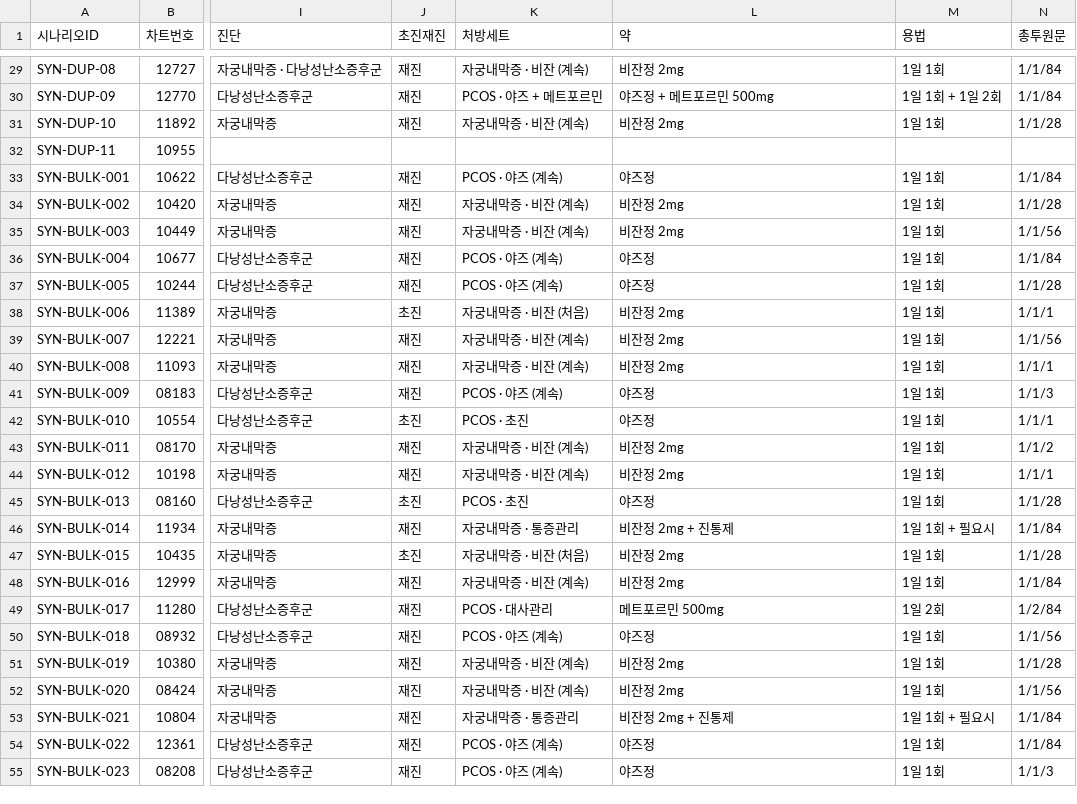
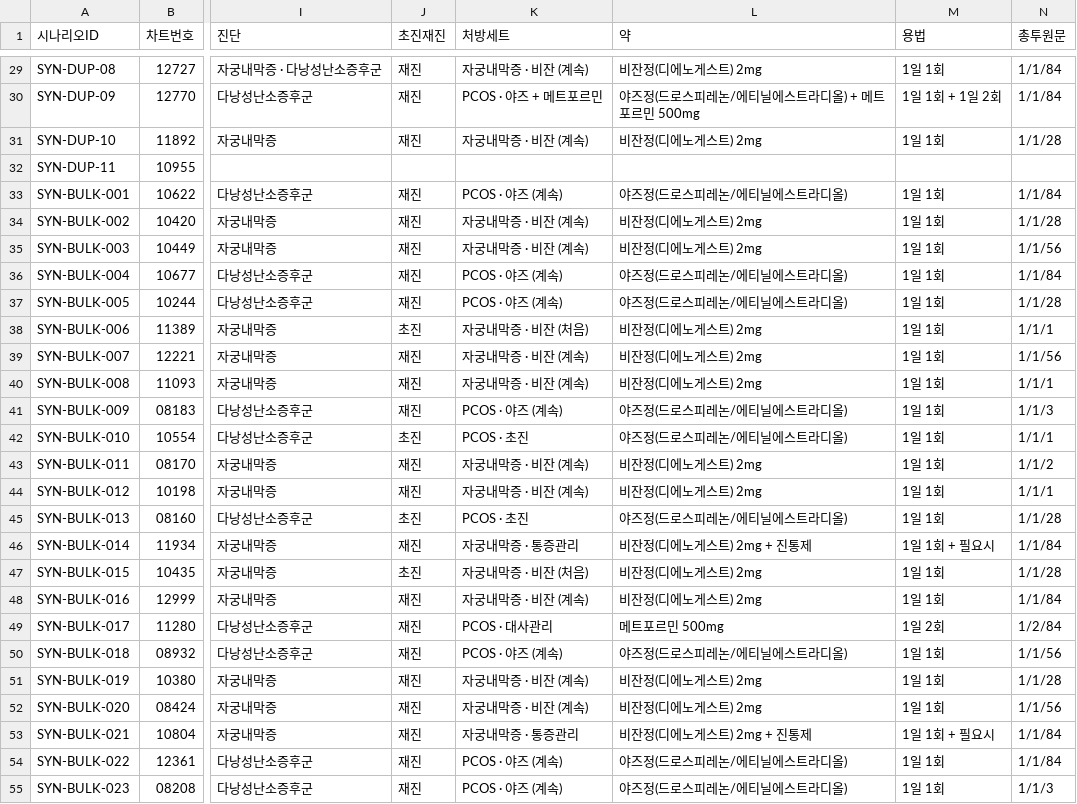
Before and after one commit to AI-HealthCare-05/AH_05_06, a CSV file: docs/data/synthetic-patients.csv, drawn as a sheet; only a part is shown, gaps mark what is left out; the diff covers the shown part only; the diff names each change by its address in the sheet, - before the commit and + after, or states it on an @@ line.

```diff
--- a/docs/data/synthetic-patients.csv
+++ b/docs/data/synthetic-patients.csv
-L29 (약): 비잔정 2mg
+L29 (약): 비잔정(디에노게스트) 2mg
-L30 (약): 야즈정 + 메트포르민 500mg
+L30 (약): 야즈정(드로스피레논/에티닐에스트라디올) + 메트포르민 500mg
-L31 (약): 비잔정 2mg
+L31 (약): 비잔정(디에노게스트) 2mg
-L33 (약): 야즈정
+L33 (약): 야즈정(드로스피레논/에티닐에스트라디올)
-L34:L35 (약): 비잔정 2mg
+L34:L35 (약): 비잔정(디에노게스트) 2mg
-L36:L37 (약): 야즈정
+L36:L37 (약): 야즈정(드로스피레논/에티닐에스트라디올)
-L38:L40 (약): 비잔정 2mg
+L38:L40 (약): 비잔정(디에노게스트) 2mg
-L41:L42 (약): 야즈정
+L41:L42 (약): 야즈정(드로스피레논/에티닐에스트라디올)
-L43:L44 (약): 비잔정 2mg
+L43:L44 (약): 비잔정(디에노게스트) 2mg
-L45 (약): 야즈정
+L45 (약): 야즈정(드로스피레논/에티닐에스트라디올)
-L46 (약): 비잔정 2mg + 진통제
+L46 (약): 비잔정(디에노게스트) 2mg + 진통제
-L47:L48 (약): 비잔정 2mg
+L47:L48 (약): 비잔정(디에노게스트) 2mg
-L50 (약): 야즈정
+L50 (약): 야즈정(드로스피레논/에티닐에스트라디올)
-L51:L52 (약): 비잔정 2mg
+L51:L52 (약): 비잔정(디에노게스트) 2mg
-L53 (약): 비잔정 2mg + 진통제
+L53 (약): 비잔정(디에노게스트) 2mg + 진통제
-L54:L55 (약): 야즈정
+L54:L55 (약): 야즈정(드로스피레논/에티닐에스트라디올)
```
Also changed, not shown: 69 edited cells elsewhere in this file, 6 other files.
